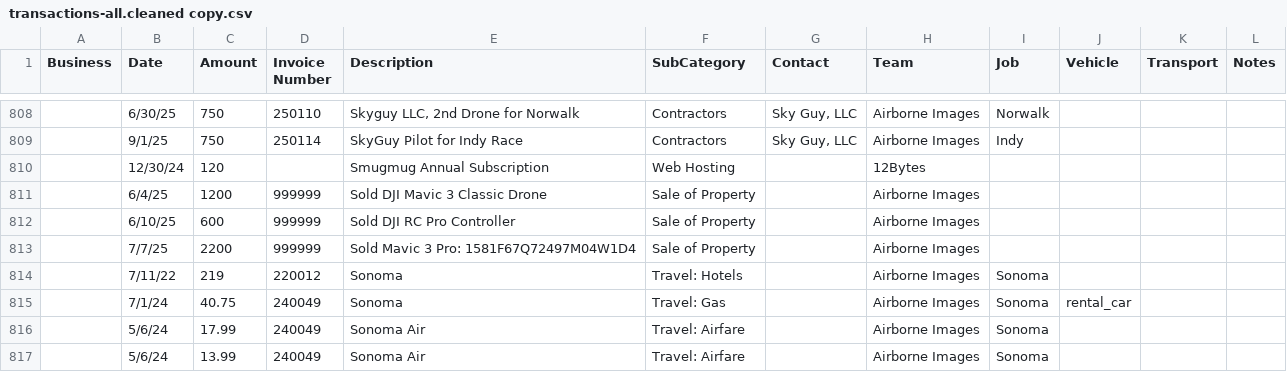
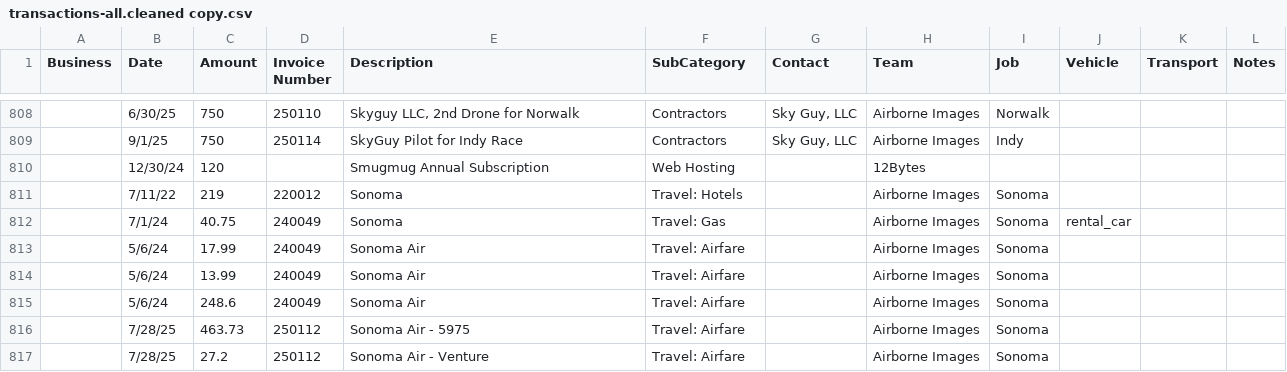
Before and after one commit to Tom-Stout325/MoneyPro, a CSV file: docs/transactions-all.cleaned copy.csv, drawn as a sheet; only a part is shown, gaps mark what is left out; the shorter side is filled out with more unchanged rows.

```diff
--- a/docs/transactions-all.cleaned copy.csv
+++ b/docs/transactions-all.cleaned copy.csv
@@ -810,5 +810,2 @@ Business,Date,Amount,Invoice Number,Description,SubCategory,Contact,Team,Job,Veh
 ,12/30/24,120,,Smugmug Annual Subscription,Web Hosting,,12Bytes,,,,
-,6/4/25,1200,999999,Sold DJI Mavic 3 Classic Drone,Sale of Property,,Airborne Images,,,,
-,6/10/25,600,999999,Sold DJI RC Pro Controller,Sale of Property,,Airborne Images,,,,
-,7/7/25,2200,999999,Sold Mavic 3 Pro: 1581F67Q72497M04W1D4,Sale of Property,,Airborne Images,,,,
 ,7/11/22,219,220012,Sonoma,Travel: Hotels,,Airborne Images,Sonoma,,,
```
Also changed, not shown: 1 other file.
